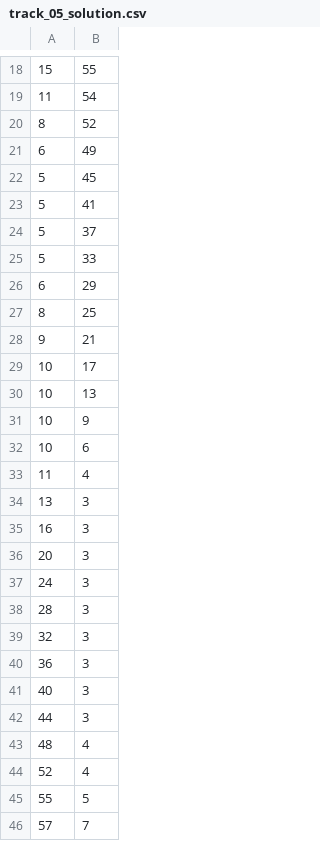
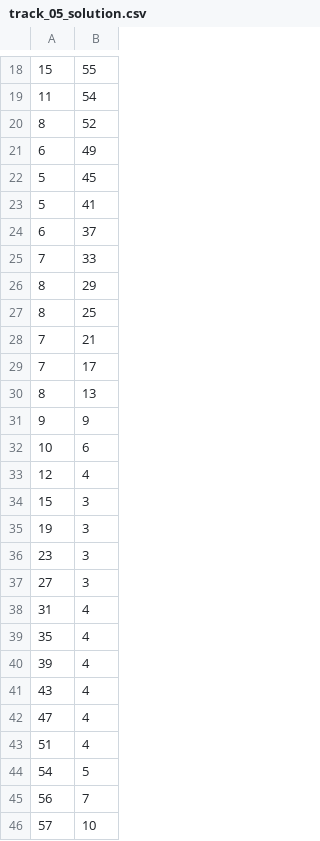
Before and after one commit to amanfc7/mpot_racetrack_solver, a CSV file: solutions/track_05_solution.csv, drawn as a sheet; only a part is shown, gaps mark what is left out; the diff covers the shown part only.

```diff
--- a/solutions/track_05_solution.csv
+++ b/solutions/track_05_solution.csv
@@ -23,24 +23,24 @@
 5,41
-5,37
-5,33
-6,29
+6,37
+7,33
+8,29
 8,25
-9,21
-10,17
-10,13
-10,9
+7,21
+7,17
+8,13
+9,9
 10,6
-11,4
-13,3
-16,3
-20,3
-24,3
-28,3
-32,3
-36,3
-40,3
-44,3
-48,4
-52,4
-55,5
-57,7
+12,4
+15,3
+19,3
+23,3
+27,3
+31,4
+35,4
+39,4
+43,4
+47,4
+51,4
+54,5
+56,7
+57,10
```
Also changed, not shown: 10 added rows, 12 removed rows and 23 edited cells elsewhere in this file, solutions/track_03_solution.csv, solutions/track_04_solution.csv, 42 other files.
